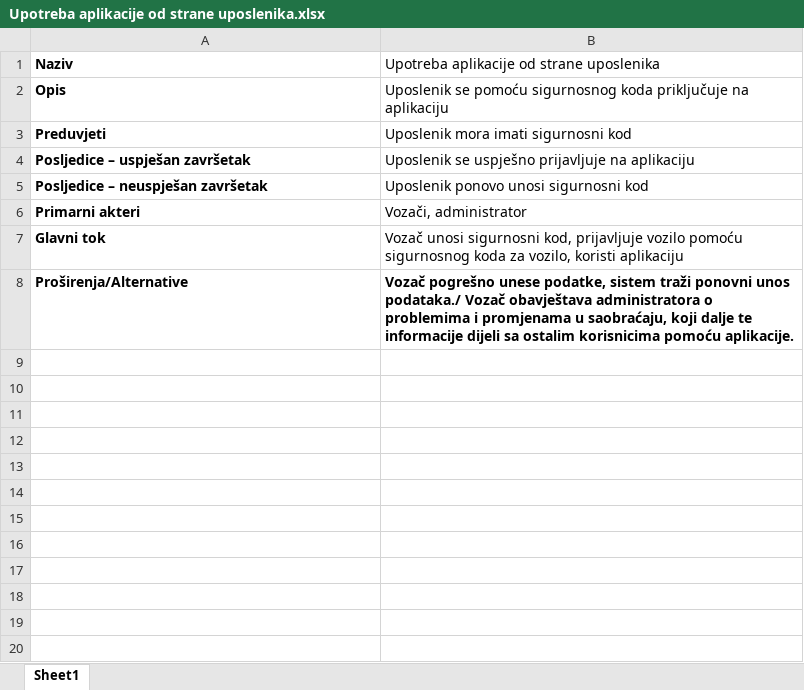
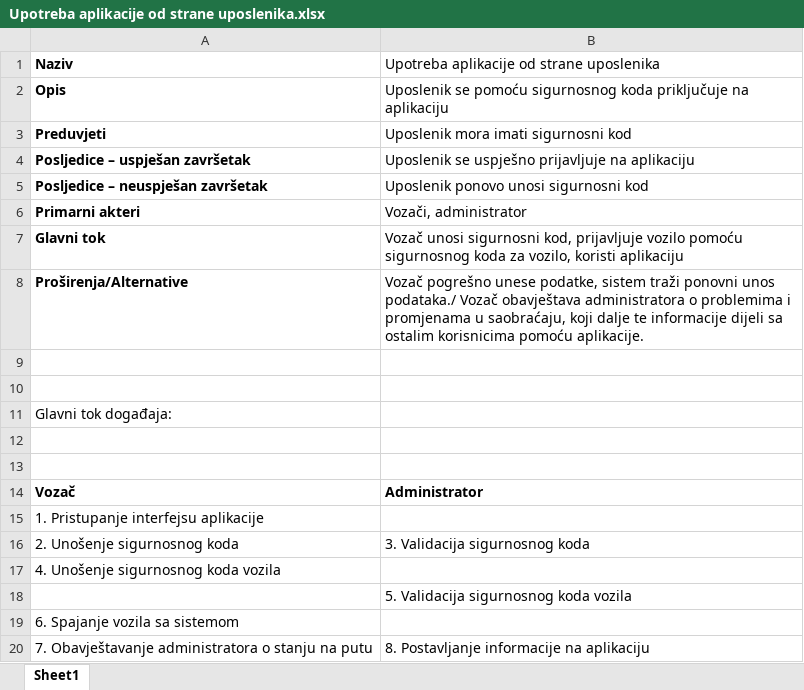
Before and after one commit to ooad-2016-2017/Tim14A-Zadnji, an Excel workbook: UseCaseScenarij/Upotreba aplikacije od strane uposlenika.xlsx, sheet Sheet1, drawn as a sheet; values as stored, in another font and other column widths than the file's, no borders; the diff names each change by its address in the sheet, - before the commit and + after, or states it on an @@ line.

Commit message:
Dodan scenarij i tok događaja za upotrebu aplikacije od strane uposlenika

```diff
--- a/UseCaseScenarij/Upotreba aplikacije od strane uposlenika.xlsx (sheet Sheet1)
+++ b/UseCaseScenarij/Upotreba aplikacije od strane uposlenika.xlsx (sheet Sheet1)
-B8 bold: on
+B8 bold: off
+row 9: (empty)
+row 10: (empty)
+row 11: Glavni tok događaja:
+row 12: (empty)
+row 13: (empty)
+row 14: Vozač | Administrator
+row 15: 1. Pristupanje interfejsu aplikacije
+row 16: 2. Unošenje sigurnosnog koda | 3. Validacija sigurnosnog koda
+row 17: 4. Unošenje sigurnosnog koda vozila
+row 18:  | 5. Validacija sigurnosnog koda vozila
+row 19: 6. Spajanje vozila sa sistemom
+row 20: 7. Obavještavanje administratora o stanju na putu | 8. Postavljanje informacije na aplikaciju
```
Also changed, not shown: 1 other file.
